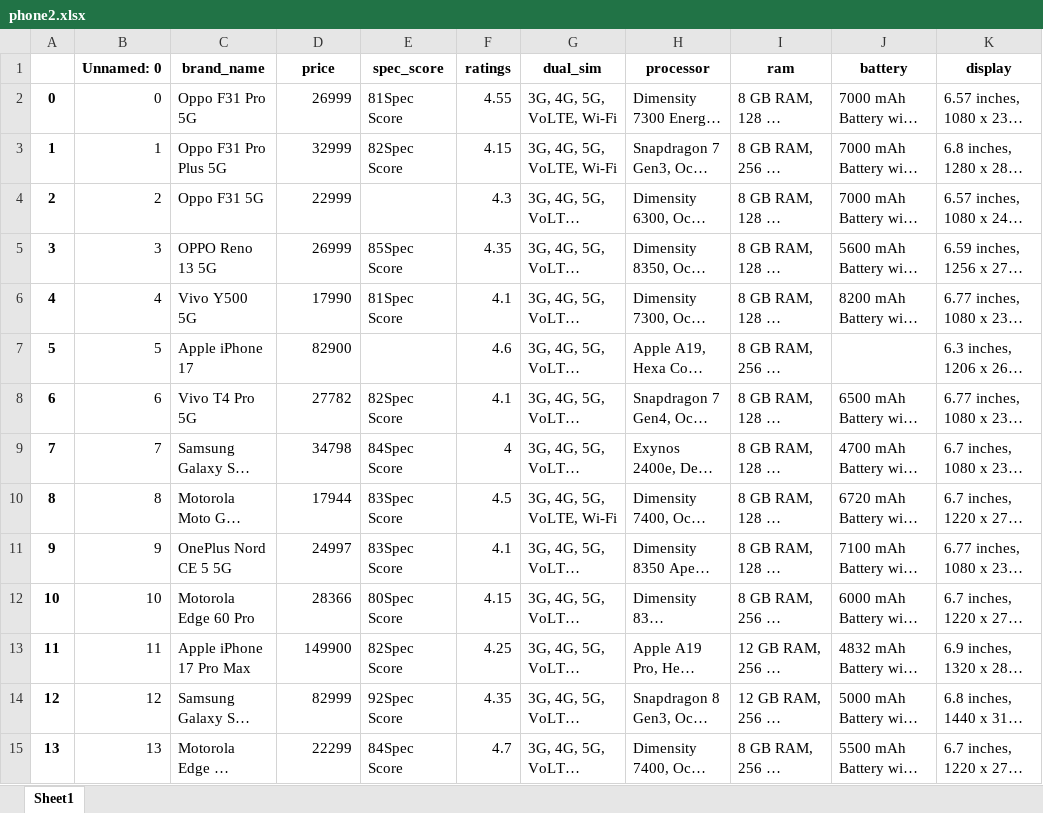
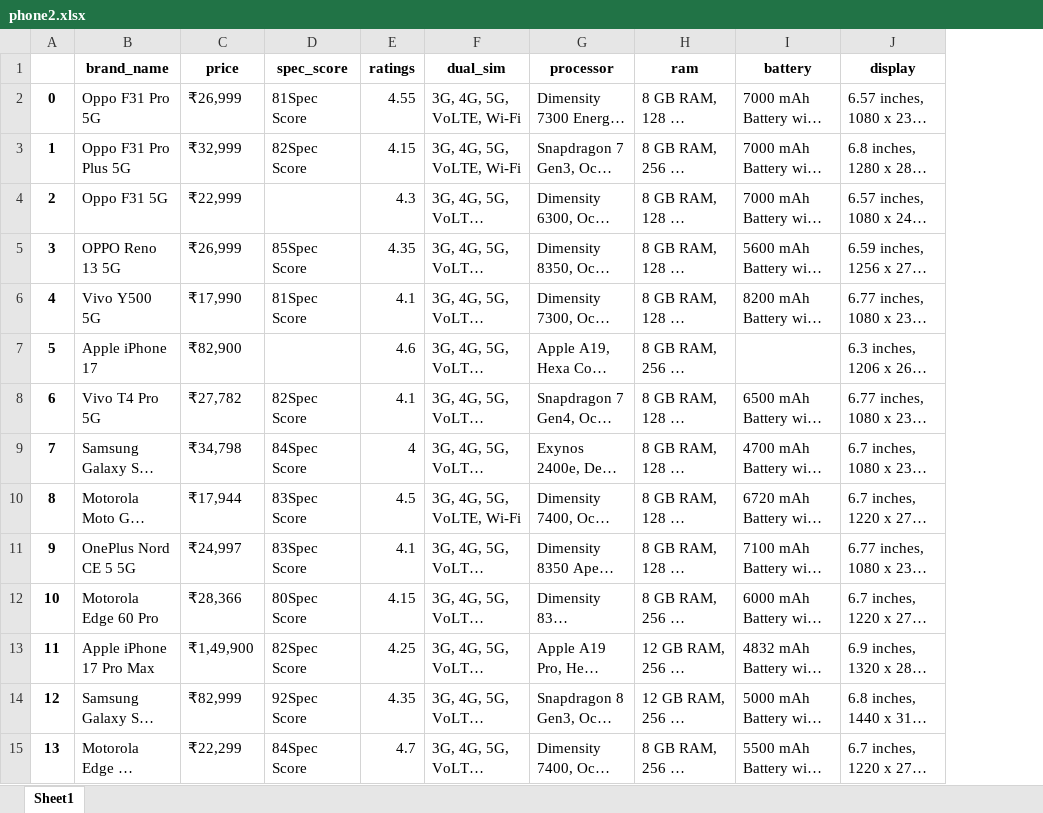
Before and after one commit to sadaf5777/data-analysis-process, an Excel workbook: web scraping with selenium/phone2.xlsx, sheet Sheet1, drawn as a sheet; only a part is shown; long unchanged cells end in …; values as stored, in another font and other column widths than the file's, no borders; removed rows and columns are numbered as before the commit, all else as after; the diff covers the shown part only; the diff names each change by its address in the sheet, - before the commit and + after, or states it on an @@ line.

Commit message:
clean data

```diff
--- a/web scraping with selenium/phone2.xlsx (sheet Sheet1)
+++ b/web scraping with selenium/phone2.xlsx (sheet Sheet1)
-column B (Unnamed: 0), rows 2-15: 0 | 1 | 2 | 3 | 4 | 5 | 6 | 7 | 8 | 9 | 10 | 11 | 12 | 13
-C2 (price): 26999
+C2 (price): ₹26,999
-C3 (price): 32999
+C3 (price): ₹32,999
-C4 (price): 22999
+C4 (price): ₹22,999
-C5 (price): 26999
+C5 (price): ₹26,999
-C6 (price): 17990
+C6 (price): ₹17,990
-C7 (price): 82900
+C7 (price): ₹82,900
-C8 (price): 27782
+C8 (price): ₹27,782
-C9 (price): 34798
+C9 (price): ₹34,798
-C10 (price): 17944
+C10 (price): ₹17,944
-C11 (price): 24997
+C11 (price): ₹24,997
-C12 (price): 28366
+C12 (price): ₹28,366
-C13 (price): 149900
+C13 (price): ₹1,49,900
-C14 (price): 82999
+C14 (price): ₹82,999
-C15 (price): 22299
+C15 (price): ₹22,299
```
Also changed, not shown: 1006 edited cells elsewhere in this sheet, web scraping with selenium/os_problamatic.xlsx, 6 other files.
